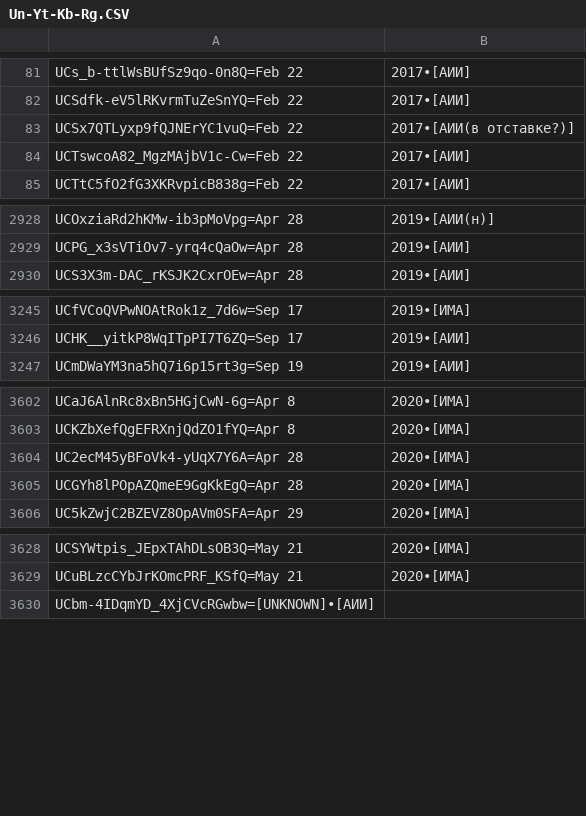
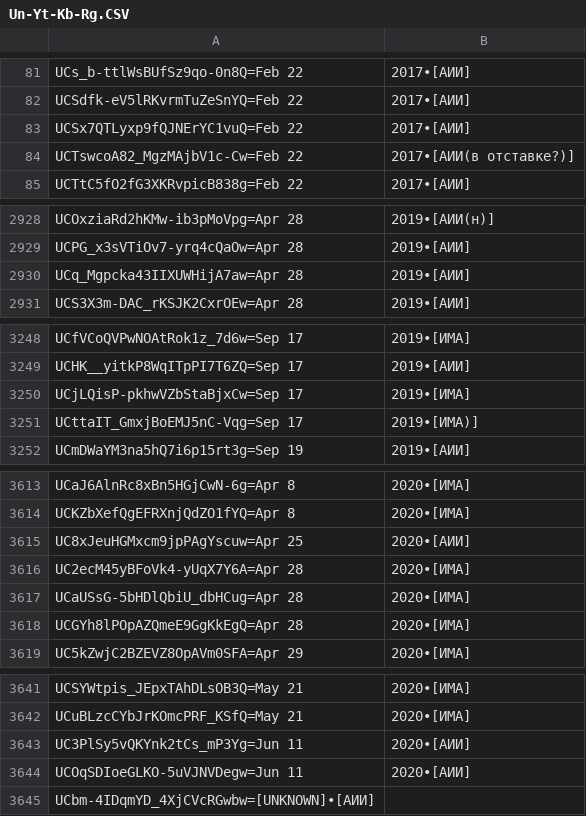
Before and after one commit to FeignedAccomplice/YOUTUBOTS, a CSV file: Un-Yt-Kb-Rg.CSV, drawn as a sheet; only a part is shown, gaps mark what is left out; the diff covers the shown part only.

Commit message:
Update Un-Yt-Kb-Rg.CSV

```diff
--- a/Un-Yt-Kb-Rg.CSV
+++ b/Un-Yt-Kb-Rg.CSV
@@ -82,4 +82,4 @@ UCs_b-ttlWsBUfSz9qo-0n8Q=Feb 22, 2017•[АИИ]
 UCSdfk-eV5lRKvrmTuZeSnYQ=Feb 22, 2017•[АИИ]
-UCSx7QTLyxp9fQJNErYC1vuQ=Feb 22, 2017•[АИИ(в отставке?)]
-UCTswcoA82_MgzMAjbV1c-Cw=Feb 22, 2017•[АИИ]
+UCSx7QTLyxp9fQJNErYC1vuQ=Feb 22, 2017•[АИИ]
+UCTswcoA82_MgzMAjbV1c-Cw=Feb 22, 2017•[АИИ(в отставке?)]
 UCTtC5fO2fG3XKRvpicB838g=Feb 22, 2017•[АИИ]
@@ -2929,2 +2929,3 @@ UCOxziaRd2hKMw-ib3pMoVpg=Apr 28, 2019•[АИИ(н)]
 UCPG_x3sVTiOv7-yrq4cQaOw=Apr 28, 2019•[АИИ]
+UCq_Mgpcka43IIXUWHijA7aw=Apr 28, 2019•[АИИ]
 UCS3X3m-DAC_rKSJK2CxrOEw=Apr 28, 2019•[АИИ]
@@ -3246,2 +3249,4 @@ UCfVCoQVPwNOAtRok1z_7d6w=Sep 17, 2019•[ИМА]
 UCHK__yitkP8WqITpPI7T6ZQ=Sep 17, 2019•[АИИ]
+UCjLQisP-pkhwVZbStaBjxCw=Sep 17, 2019•[ИМА]
+UCttaIT_GmxjBoEMJ5nC-Vqg=Sep 17, 2019•[ИМА)]
 UCmDWaYM3na5hQ7i6p15rt3g=Sep 19, 2019•[АИИ]
@@ -3603,3 +3614,5 @@ UCaJ6AlnRc8xBn5HGjCwN-6g=Apr 8, 2020•[ИМА]
 UCKZbXefQgEFRXnjQdZO1fYQ=Apr 8, 2020•[ИМА]
+UC8xJeuHGMxcm9jpPAgYscuw=Apr 25, 2020•[АИИ]
 UC2ecM45yBFoVk4-yUqX7Y6A=Apr 28, 2020•[ИМА]
+UCaUSsG-5bHDlQbiU_dbHCug=Apr 28, 2020•[ИМА]
 UCGYh8lPOpAZQmeE9GgKkEgQ=Apr 28, 2020•[ИМА]
@@ -3629,2 +3642,4 @@ UCSYWtpis_JEpxTAhDLsOB3Q=May 21, 2020•[ИМА]
 UCuBLzcCYbJrKOmcPRF_KSfQ=May 21, 2020•[ИМА]
+UC3PlSy5vQKYnk2tCs_mP3Yg=Jun 11, 2020•[АИИ]
+UCOqSDIoeGLKO-5uVJNVDegw=Jun 11, 2020•[АИИ]
 UCbm-4IDqmYD_4XjCVcRGwbw=[UNKNOWN]•[АИИ]
```
Also changed, not shown: 8 added rows and 1 edited cell elsewhere in this file.
